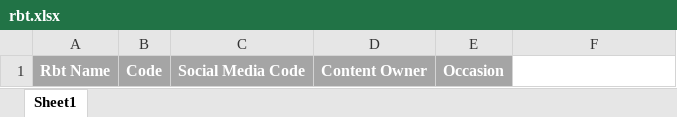
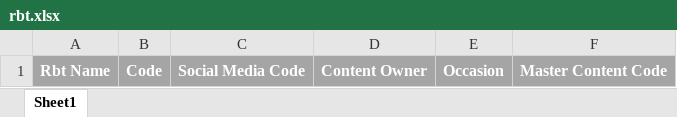
Before and after one commit to OmarTarekAbbas/rbt_system_php7, an Excel workbook: uploads/rbt/rbt.xlsx, sheet Sheet1, drawn as a sheet; values as stored, in another font and other column widths than the file's, no borders; the diff names each change by its address in the sheet, - before the commit and + after, or states it on an @@ line.

```diff
--- a/uploads/rbt/rbt.xlsx (sheet Sheet1)
+++ b/uploads/rbt/rbt.xlsx (sheet Sheet1)
-F1: (empty)
+F1: Master Content Code
-F1 fill: none
+F1 fill: #A5A5A5
```
Also changed, not shown: uploads/rbt/excel/new/1508228742_rbtNew (2).xlsx, uploads/rbt/rbtNew.xlsx, 18 other files.
